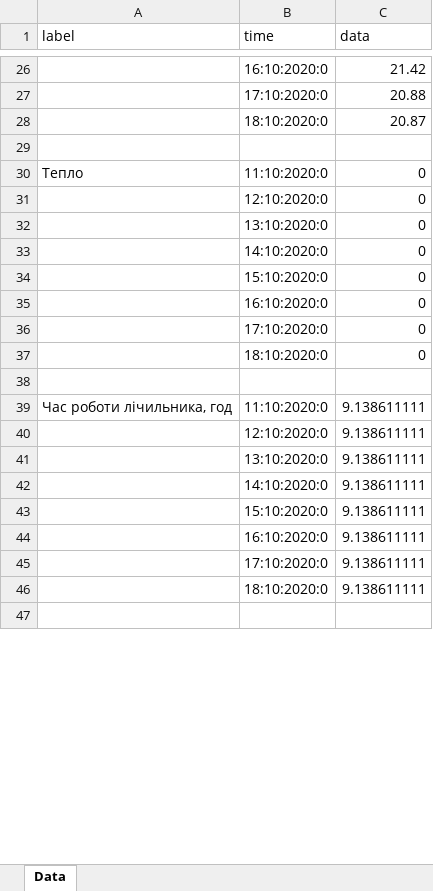
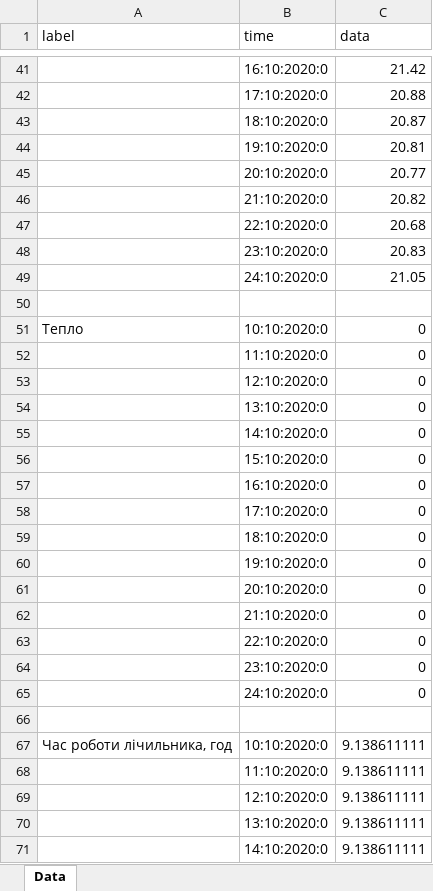
Before and after one commit to kirilloidas/KPI-diploma, an Excel workbook: data.xlsx, sheet Data, drawn as a sheet; only a part is shown, gaps mark what is left out; the shorter side is filled out with more unchanged rows; values as stored, in another font and other column widths than the file's, no borders; addresses are those after the commit; the diff covers the shown part only; the diff names each change by its address in the sheet, - before the commit and + after, or states it on an @@ line.

Commit message:
current data

```diff
--- a/data.xlsx (sheet Data)
+++ b/data.xlsx (sheet Data)
+row 44:  | 19:10:2020:0 | 20.81
+row 45:  | 20:10:2020:0 | 20.77
+row 46:  | 21:10:2020:0 | 20.82
+row 47:  | 22:10:2020:0 | 20.68
+row 48:  | 23:10:2020:0 | 20.83
+row 49:  | 24:10:2020:0 | 21.05
-B51 (time): 11:10:2020:0
+B51 (time): 10:10:2020:0
+row 52:  | 11:10:2020:0 | 0
+row 60:  | 19:10:2020:0 | 0
+row 61:  | 20:10:2020:0 | 0
+row 62:  | 21:10:2020:0 | 0
+row 63:  | 22:10:2020:0 | 0
+row 64:  | 23:10:2020:0 | 0
+row 65:  | 24:10:2020:0 | 0
-B67 (time): 11:10:2020:0
+B67 (time): 10:10:2020:0
+row 68:  | 11:10:2020:0 | 9.138611111
```
Also changed, not shown: 56 added rows and 10 edited cells elsewhere in this sheet, 11 other files.
